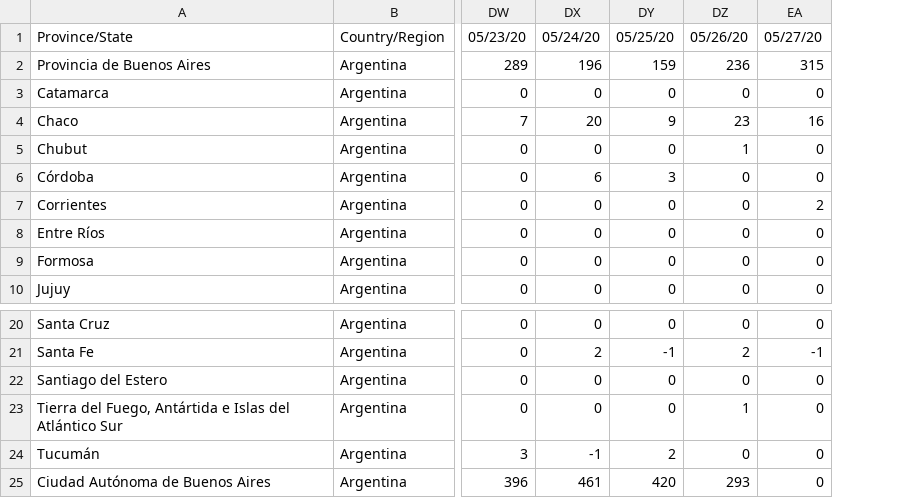
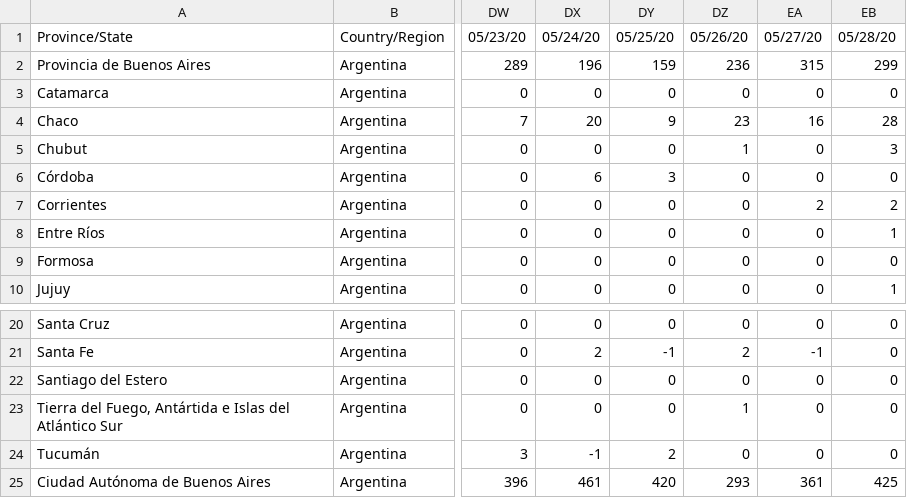
Before and after one commit to facttic/apibueno, a CSV file: app/data/time_series_confirmed.csv, drawn as a sheet; only a part is shown, gaps mark what is left out; the diff names each change by its address in the sheet, - before the commit and + after, or states it on an @@ line.

```diff
--- a/app/data/time_series_confirmed.csv
+++ b/app/data/time_series_confirmed.csv
+column EB, rows 1-10: 05/28/20 | 299 | 0 | 28 | 3 | 0 | 2 | 1 | 0 | 1; rows 20-25: 0 | 0 | 0 | 0 | 0 | 425
-EA25: 0
+EA25: 361
```
Also changed, not shown: app/data/time_series_deaths.csv, app/data/time_series_export.csv, 1 other file.
